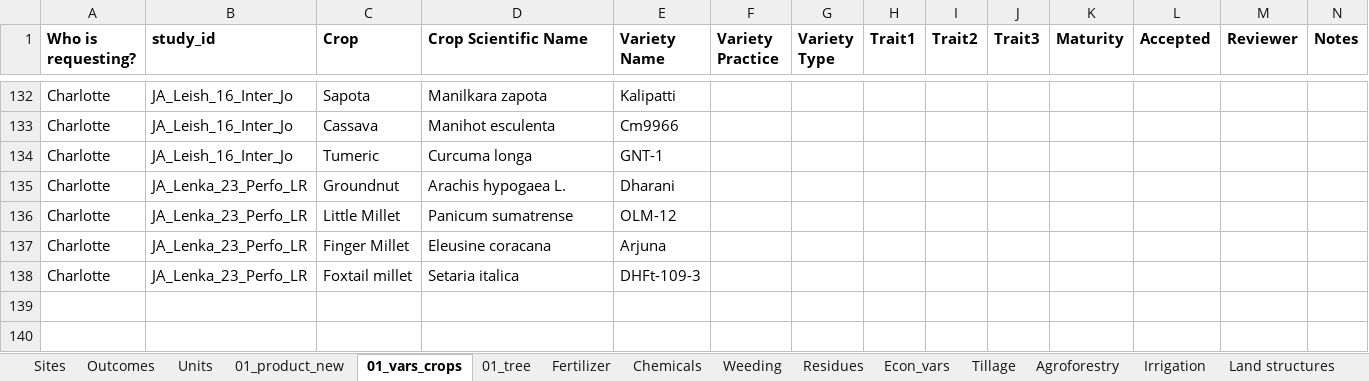
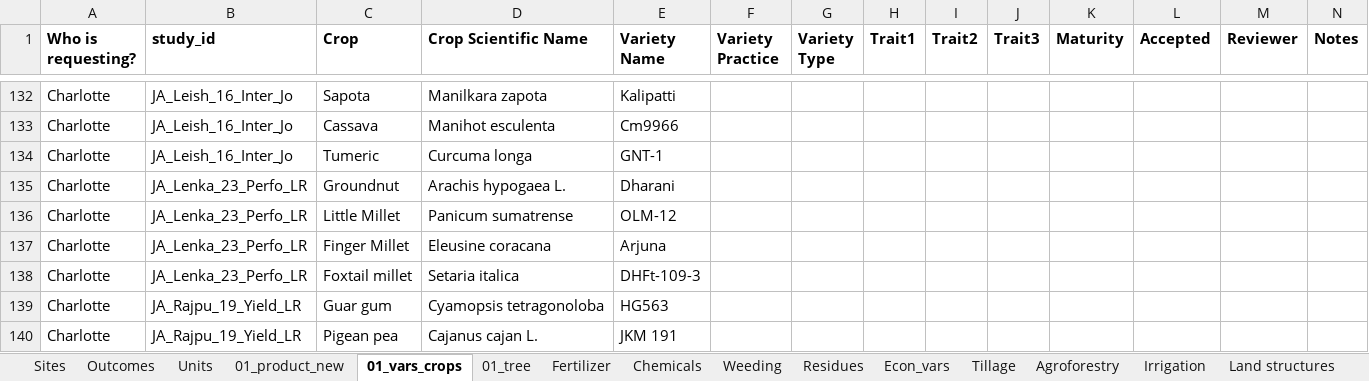
Before and after one commit to andreacsanchezb10/Agroecology_Evidence_Hub, an Excel workbook: 02.FOMD/02.metadata_structure/New term request .xlsx, sheet 01_vars_crops, drawn as a sheet; only a part is shown, gaps mark what is left out; values as stored, in another font and other column widths than the file's, no borders; conditional formats and table styles not drawn; the diff names each change by its address in the sheet, - before the commit and + after, or states it on an @@ line.

```diff
--- a/02.FOMD/02.metadata_structure/New term request .xlsx (sheet 01_vars_crops)
+++ b/02.FOMD/02.metadata_structure/New term request .xlsx (sheet 01_vars_crops)
+row 139: Charlotte | JA_Rajpu_19_Yield_LR | Guar gum | Cyamopsis tetragonoloba | HG563
+row 140: Charlotte | JA_Rajpu_19_Yield_LR | Pigean pea | Cajanus cajan L. | JKM 191
```
Also changed, not shown: sheet Sites, sheet 01_product_new, 02.FOMD/01.metadata_harmonisation/01.study_list/02.selected/sl_MA_Corbe_20_Limit_Na.xlsx, 02.FOMD/01.metadata_harmonisation/01.study_list/04.added_to_02_FOMD_identified_studies/added_to_02_sl_MA_Corbe_20_Limit_NA.xlsx, 18 other files.
